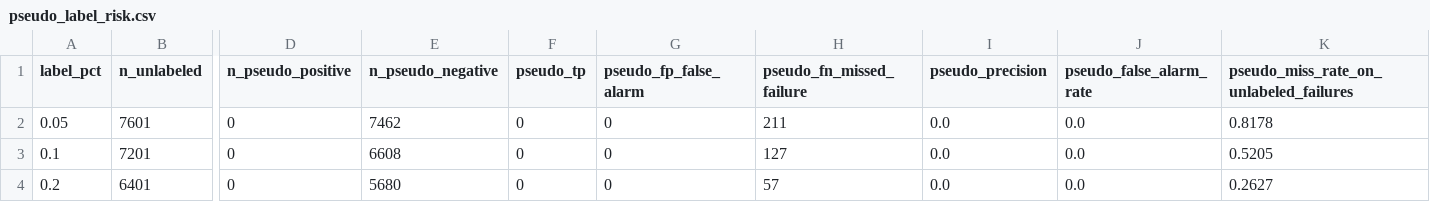
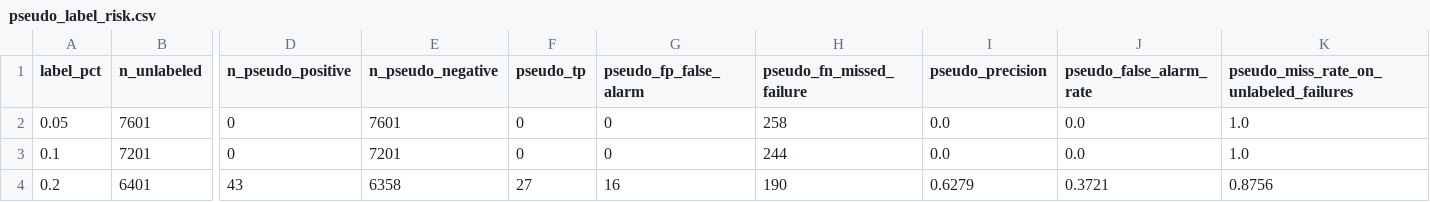
Before and after one commit to tyanzuq2811/Data_Mining_Project, a CSV file: outputs/tables/pseudo_label_risk.csv, drawn as a sheet; only a part is shown, gaps mark what is left out; the diff names each change by its address in the sheet, - before the commit and + after, or states it on an @@ line.

```diff
--- a/outputs/tables/pseudo_label_risk.csv
+++ b/outputs/tables/pseudo_label_risk.csv
-E2 (n_pseudo_negative): 7462
+E2 (n_pseudo_negative): 7601
-H2 (pseudo_fn_missed_failure): 211
+H2 (pseudo_fn_missed_failure): 258
-K2: 0.8178
+K2: 1.0
-E3 (n_pseudo_negative): 6608
+E3 (n_pseudo_negative): 7201
-H3 (pseudo_fn_missed_failure): 127
+H3 (pseudo_fn_missed_failure): 244
-K3: 0.5205
+K3: 1.0
-D4 (n_pseudo_positive): 0
+D4 (n_pseudo_positive): 43
-E4 (n_pseudo_negative): 5680
+E4 (n_pseudo_negative): 6358
-F4 (pseudo_tp): 0
+F4 (pseudo_tp): 27
-G4 (pseudo_fp_false_alarm): 0
+G4 (pseudo_fp_false_alarm): 16
-H4 (pseudo_fn_missed_failure): 57
+H4 (pseudo_fn_missed_failure): 190
-I4 (pseudo_precision): 0.0
+I4 (pseudo_precision): 0.6279
-J4 (pseudo_false_alarm_rate): 0.0
+J4 (pseudo_false_alarm_rate): 0.3721
-K4: 0.2627
+K4: 0.8756
```
Also changed, not shown: outputs/tables/association_rules.csv, outputs/tables/clustering_comparison.csv, 14 other files.
